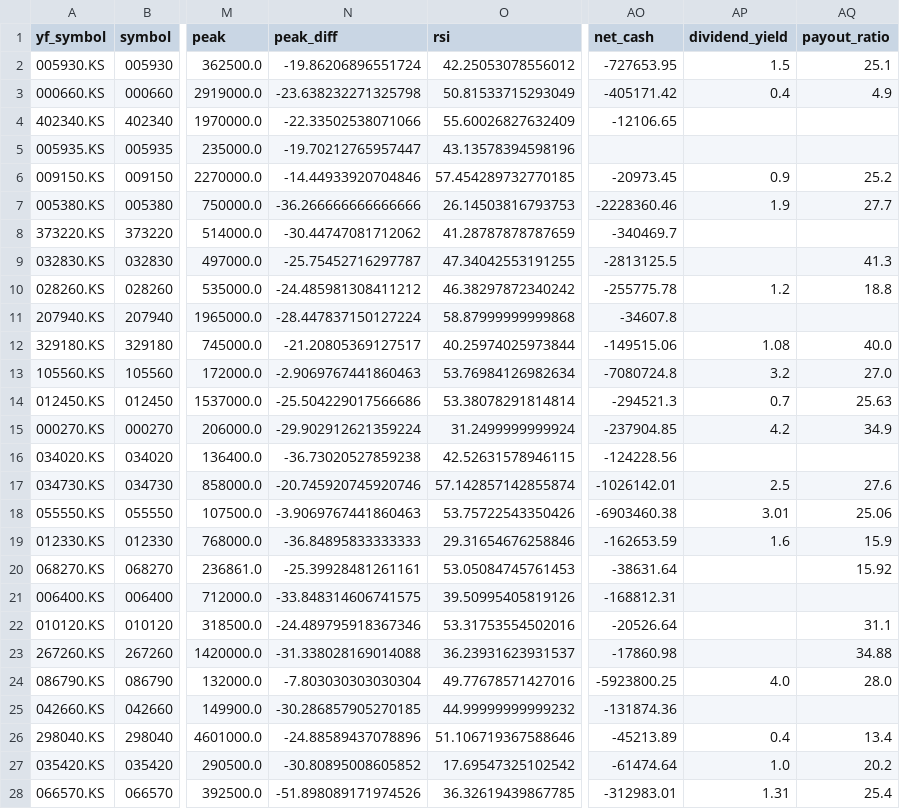
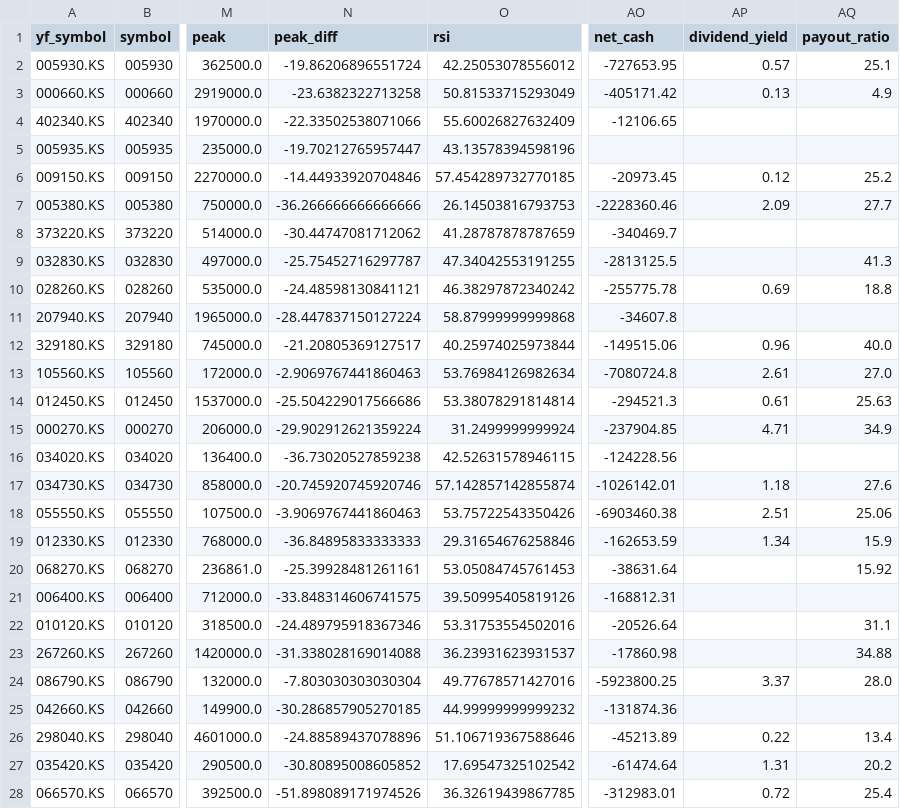
Before and after one commit to doridoriv/stock-screener, a CSV file: cache/snapshot_코스피_20260702.csv, drawn as a sheet; only a part is shown, gaps mark what is left out; the diff covers the shown part only; the diff names each change by its address in the sheet, - before the commit and + after, or states it on an @@ line.

```diff
--- a/cache/snapshot_코스피_20260702.csv
+++ b/cache/snapshot_코스피_20260702.csv
-AP2 (dividend_yield): 1.5
+AP2 (dividend_yield): 0.57
-N3 (peak_diff): -23.638232271325798
+N3 (peak_diff): -23.6382322713258
-AP3 (dividend_yield): 0.4
+AP3 (dividend_yield): 0.13
-AP6 (dividend_yield): 0.9
+AP6 (dividend_yield): 0.12
-AP7 (dividend_yield): 1.9
+AP7 (dividend_yield): 2.09
-N10 (peak_diff): -24.485981308411212
+N10 (peak_diff): -24.48598130841121
-AP10 (dividend_yield): 1.2
+AP10 (dividend_yield): 0.69
-AP12 (dividend_yield): 1.08
+AP12 (dividend_yield): 0.96
-AP13 (dividend_yield): 3.2
+AP13 (dividend_yield): 2.61
-AP14 (dividend_yield): 0.7
+AP14 (dividend_yield): 0.61
-AP15 (dividend_yield): 4.2
+AP15 (dividend_yield): 4.71
-AP17 (dividend_yield): 2.5
+AP17 (dividend_yield): 1.18
-AP18 (dividend_yield): 3.01
+AP18 (dividend_yield): 2.51
-AP19 (dividend_yield): 1.6
+AP19 (dividend_yield): 1.34
-AP24 (dividend_yield): 4.0
+AP24 (dividend_yield): 3.37
-AP26 (dividend_yield): 0.4
+AP26 (dividend_yield): 0.22
-AP27 (dividend_yield): 1.0
+AP27 (dividend_yield): 1.31
-AP28 (dividend_yield): 1.31
+AP28 (dividend_yield): 0.72
```
Also changed, not shown: 60 edited cells elsewhere in this file, cache/snapshot_코스닥_20260630.csv, cache/snapshot_코스닥_20260701.csv, 4 other files.
